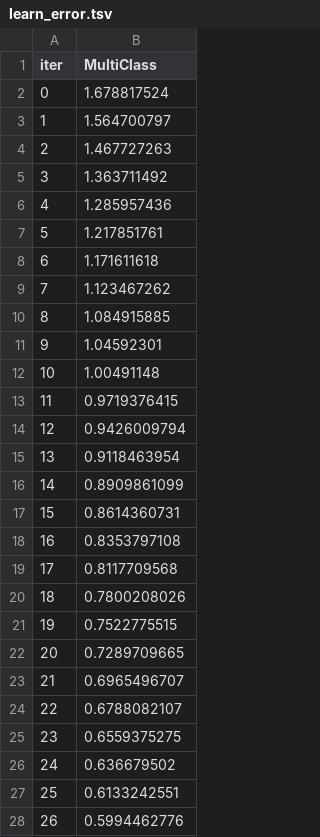
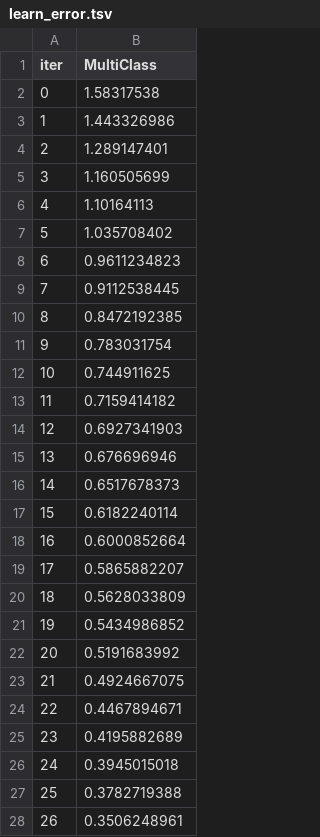
Before and after one commit to aarsee21/COMPASSLLM, a TSV file: backend/catboost_info/learn_error.tsv, drawn as a sheet; only a part is shown; the diff covers the shown part only.

```diff
--- a/backend/catboost_info/learn_error.tsv
+++ b/backend/catboost_info/learn_error.tsv
@@ -1,28 +1,28 @@
 iter	MultiClass
-0	1.678817524
-1	1.564700797
-2	1.467727263
-3	1.363711492
-4	1.285957436
-5	1.217851761
-6	1.171611618
-7	1.123467262
-8	1.084915885
-9	1.04592301
-10	1.00491148
-11	0.9719376415
-12	0.9426009794
-13	0.9118463954
-14	0.8909861099
-15	0.8614360731
-16	0.8353797108
-17	0.8117709568
-18	0.7800208026
-19	0.7522775515
-20	0.7289709665
-21	0.6965496707
-22	0.6788082107
-23	0.6559375275
-24	0.636679502
-25	0.6133242551
-26	0.5994462776
+0	1.58317538
+1	1.443326986
+2	1.289147401
+3	1.160505699
+4	1.10164113
+5	1.035708402
+6	0.9611234823
+7	0.9112538445
+8	0.8472192385
+9	0.783031754
+10	0.744911625
+11	0.7159414182
+12	0.6927341903
+13	0.676696946
+14	0.6517678373
+15	0.6182240114
+16	0.6000852664
+17	0.5865882207
+18	0.5628033809
+19	0.5434986852
+20	0.5191683992
+21	0.4924667075
+22	0.4467894671
+23	0.4195882689
+24	0.3945015018
+25	0.3782719388
+26	0.3506248961
```
Also changed, not shown: 173 edited cells elsewhere in this file, backend/catboost_info/time_left.tsv, 22 other files.
